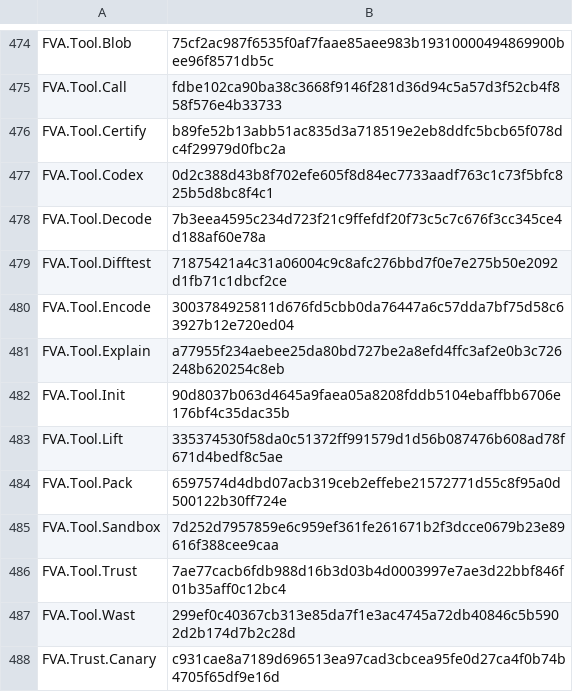
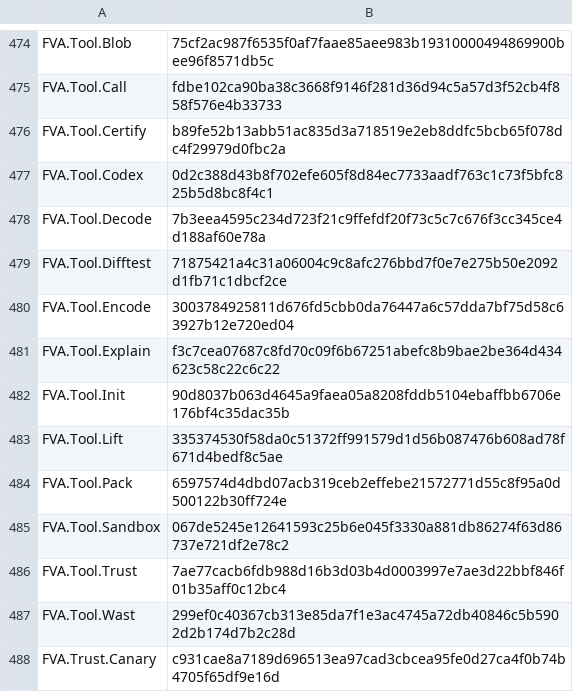
Before and after one commit to veriformatics/fva, a TSV file: trust/oleans.tsv, drawn as a sheet; only a part is shown, gaps mark what is left out.

Commit message:
D66 sandbox store: fva trust's sandbox covers the home directory, so a manifest packagesDir outside the project (the bench's shared Mathlib store under ~/.cache) was invisible and every such project failed [build] (all 5 T7 rerun runs, then debugged FVA internals and used --no-sandbox) → each git package of an outside packagesDir that holds a Lake configuration is bound read-only, never the directory around it
- New find during D55's T7 rerun (runs 6-10 used fva call 2x each, wasm_step1 no longer
  failed, but every sandboxed fva trust hit [build]); the row is funded here (added + closed in
  this commit): acceptance = an outside-store project builds inside the sandbox.
- Sandbox.externalPackages: manifest packagesDir resolved, outside root → its git packages'
  dirs with lakefile.lean/.toml (names without '.' or '/'), realpath'd, --ro-bind.
- test-checks D66 case: a local git package in an outside store (/tmp: a tmpfs inside the
  sandbox, like the covered home), lake update + build unsandboxed → fva trust has no [build].
  Seen red with the pre-D66 binary (cc97cc4): [build] the project does not build.
- Checks: lake --wfail build, test, lint; test-checks rc 0; make-base-manifest + olean pins.

```diff
--- a/trust/oleans.tsv
+++ b/trust/oleans.tsv
@@ -480,3 +480,3 @@ FVA.Tool.Difftest	71875421a4c31a06004c9c8afc276bbd7f0e7e275b50e2092d1fb71c1dbcf2
 FVA.Tool.Encode	3003784925811d676fd5cbb0da76447a6c57dda7bf75d58c63927b12e720ed04
-FVA.Tool.Explain	a77955f234aebee25da80bd727be2a8efd4ffc3af2e0b3c726248b620254c8eb
+FVA.Tool.Explain	f3c7cea07687c8fd70c09f6b67251abefc8b9bae2be364d434623c58c22c6c22
 FVA.Tool.Init	90d8037b063d4645a9faea05a8208fddb5104ebaffbb6706e176bf4c35dac35b
@@ -484,3 +484,3 @@ FVA.Tool.Lift	335374530f58da0c51372ff991579d1d56b087476b608ad78f671d4bedf8c5ae
 FVA.Tool.Pack	6597574d4dbd07acb319ceb2effebe21572771d55c8f95a0d500122b30ff724e
-FVA.Tool.Sandbox	7d252d7957859e6c959ef361fe261671b2f3dcce0679b23e89616f388cee9caa
+FVA.Tool.Sandbox	067de5245e12641593c25b6e045f3330a881db86274f63d86737e721df2e78c2
 FVA.Tool.Trust	7ae77cacb6fdb988d16b3d03b4d0003997e7ae3d22bbf846f01b35aff0c12bc4
```
Also changed, not shown: 7 other files.
